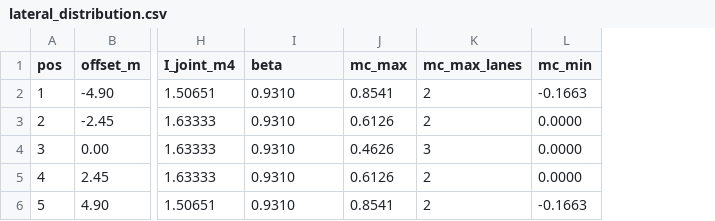
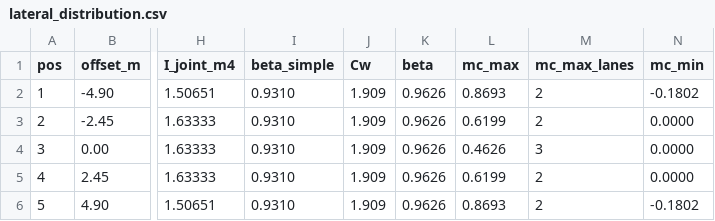
Before and after one commit to LUOaini1213/bridge-bim, a CSV file: data/lateral_distribution.csv, drawn as a sheet; only a part is shown, gaps mark what is left out; addresses are those after the commit; the diff names each change by its address in the sheet, - before the commit and + after, or states it on an @@ line.

```diff
--- a/data/lateral_distribution.csv
+++ b/data/lateral_distribution.csv
+column J (Cw), rows 2-6: all 1.909
+column K (beta), rows 2-6: all 0.9626
-I1: beta
+I1: beta_simple
-L2 (mc_max): 0.8541
+L2 (mc_max): 0.8693
-N2 (mc_min): -0.1663
+N2 (mc_min): -0.1802
-L3 (mc_max): 0.6126
+L3 (mc_max): 0.6199
-L5 (mc_max): 0.6126
+L5 (mc_max): 0.6199
-L6 (mc_max): 0.8541
+L6 (mc_max): 0.8693
-N6 (mc_min): -0.1663
+N6 (mc_min): -0.1802
```
Also changed, not shown: data/bearing_reactions.csv, data/bearings.csv, 28 other files.
